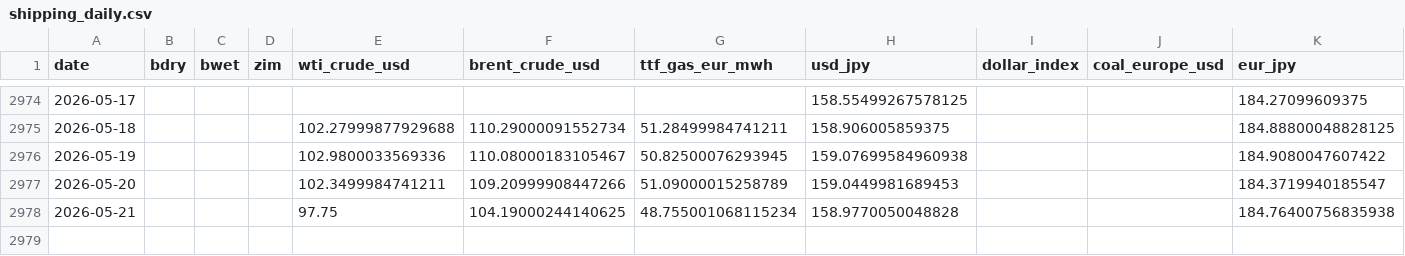
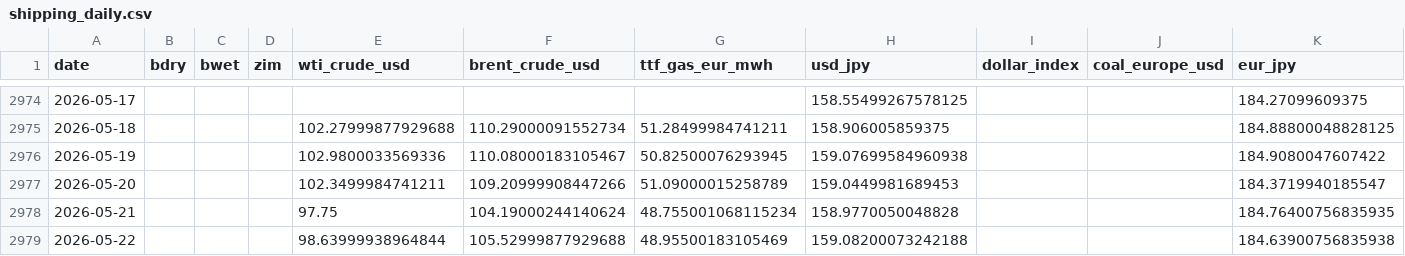
Before and after one commit to kichima-400/energy-metrics, a CSV file: data/shipping_daily.csv, drawn as a sheet; only a part is shown, gaps mark what is left out.

```diff
--- a/data/shipping_daily.csv
+++ b/data/shipping_daily.csv
@@ -2977,2 +2977,3 @@ date,bdry,bwet,zim,wti_crude_usd,brent_crude_usd,ttf_gas_eur_mwh,usd_jpy,dollar_
 2026-05-20,,,,102.3499984741211,109.20999908447266,51.09000015258789,159.0449981689453,,,184.3719940185547
-2026-05-21,,,,97.75,104.19000244140625,48.755001068115234,158.9770050048828,,,184.76400756835938
+2026-05-21,,,,97.75,104.19000244140624,48.755001068115234,158.9770050048828,,,184.76400756835935
+2026-05-22,,,,98.63999938964844,105.52999877929688,48.95500183105469,159.08200073242188,,,184.63900756835938
```
Also changed, not shown: data/estat_monthly.csv, 1 other file.
